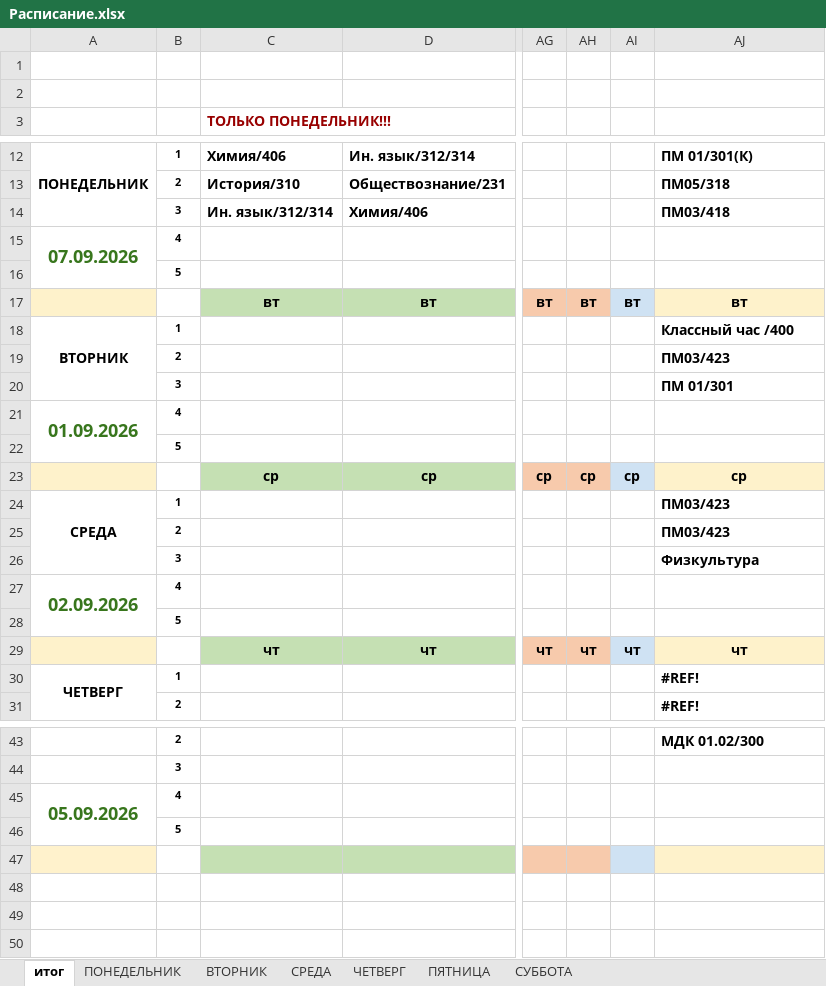
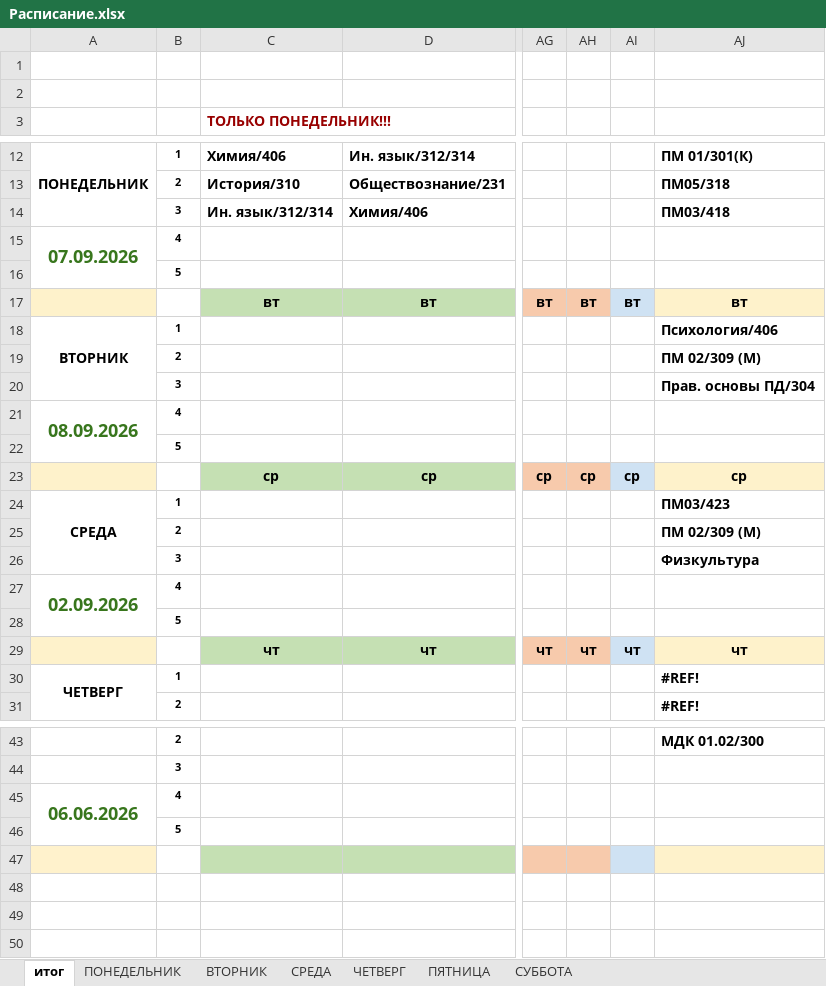
Before and after one commit to colderuopen-art/raspisanie, an Excel workbook: Расписание.xlsx, sheet итог, drawn as a sheet; only a part is shown, gaps mark what is left out; values as stored, in another font and other column widths than the file's, no borders; charts and pictures and conditional formats not drawn; the diff names each change by its address in the sheet, - before the commit and + after, or states it on an @@ line.

```diff
--- a/Расписание.xlsx (sheet итог)
+++ b/Расписание.xlsx (sheet итог)
-AJ18: Классный час /400
+AJ18: Психология/406
-AJ19: ПМ03/423
+AJ19: ПМ 02/309 (М)
-AJ20: ПМ 01/301
+AJ20: Прав. основы ПД/304
-A21: 01.09.2026
+A21: 08.09.2026
-AJ25: ПМ03/423
+AJ25: ПМ 02/309 (М)
-A45: 05.09.2026
+A45: 06.06.2026
```
Also changed, not shown: sheet ВТОРНИК, sheet СУББОТА.
